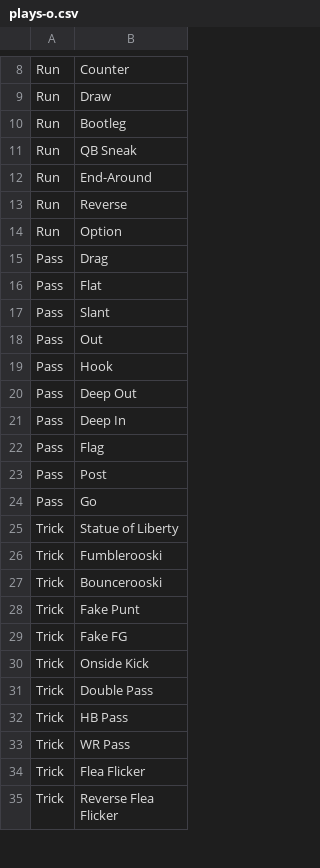
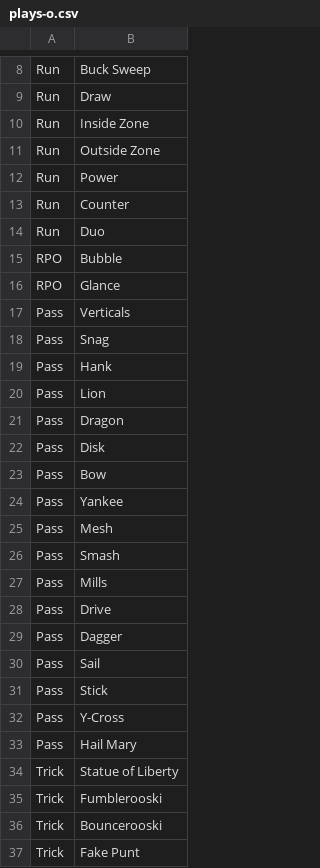
Before and after one commit to foutzjesse/t-i-g, a CSV file: plays-o.csv, drawn as a sheet; only a part is shown, gaps mark what is left out; the shorter side is filled out with more unchanged rows; removed rows and columns are numbered as before the commit, all else as after; the diff covers the shown part only; the diff names each change by its address in the sheet, - before the commit and + after, or states it on an @@ line.

Commit message:
Update plays-o.csv

```diff
--- a/plays-o.csv
+++ b/plays-o.csv
+row 8: Run | Buck Sweep
+row 10: Run | Inside Zone
+row 11: Run | Outside Zone
+row 12: Run | Power
-row 10: Run | Bootleg
-row 11: Run | QB Sneak
-B14: End-Around
+B14: Duo
-row 13: Run | Reverse
-row 14: Run | Option
-row 15: Pass | Drag
+row 15: RPO | Bubble
+row 16: RPO | Glance
-B17: Flat
+B17: Verticals
-B18: Slant
+B18: Snag
-row 18: Pass | Out
-B19: Hook
+B19: Hank
+row 20: Pass | Lion
+row 21: Pass | Dragon
-B22: Deep Out
+B22: Disk
+row 23: Pass | Bow
-B24: Deep In
+B24: Yankee
+row 25: Pass | Mesh
+row 26: Pass | Smash
+row 27: Pass | Mills
+row 28: Pass | Drive
+row 29: Pass | Dagger
-B30: Flag
+B30: Sail
+row 31: Pass | Stick
-B32: Post
+B32: Y-Cross
-B33: Go
+B33: Hail Mary
```
Also changed, not shown: 2 added rows, 2 removed rows and 2 edited cells elsewhere in this file.
